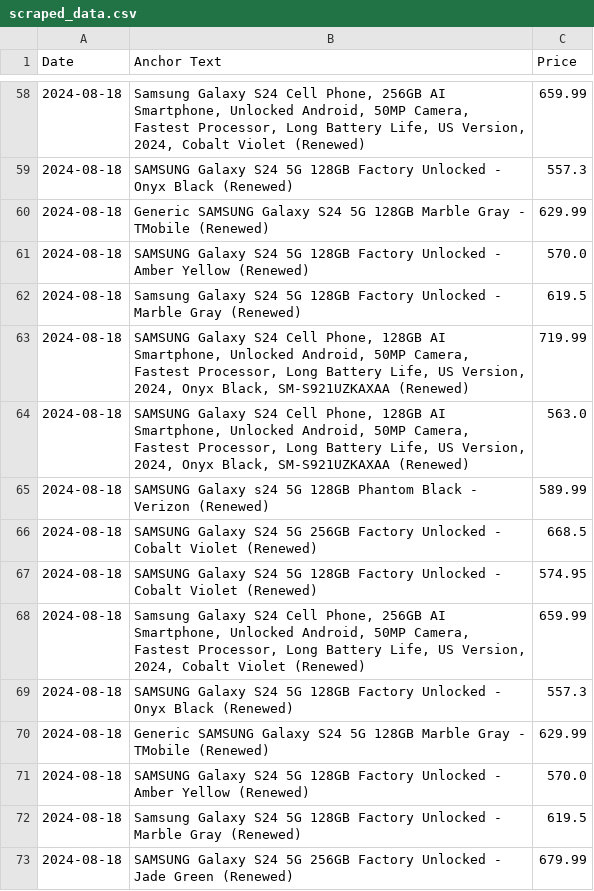
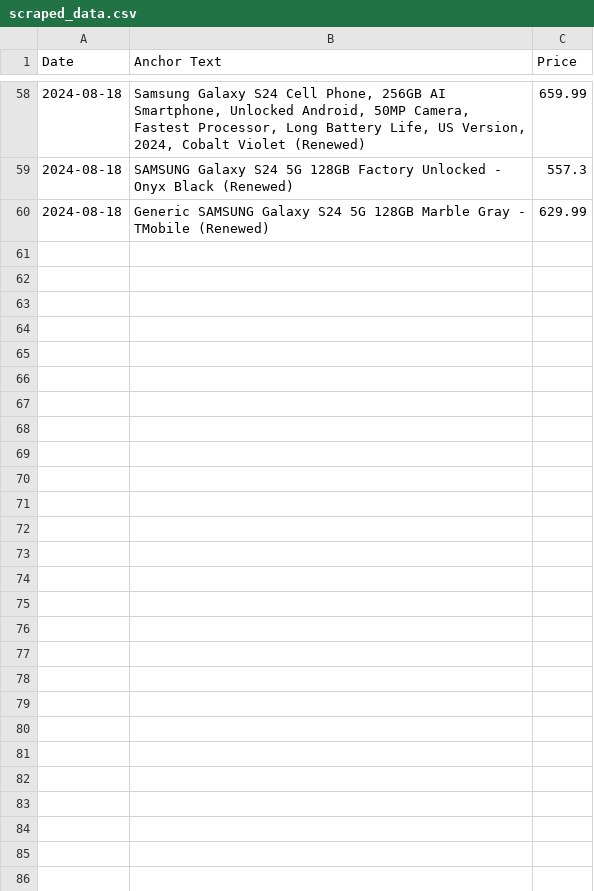
Before and after one commit to morilucas/camel, a CSV file: scraped_data.csv, drawn as a sheet; only a part is shown, gaps mark what is left out.

Commit message:
Data updated: 2024-08-18

```diff
--- a/scraped_data.csv
+++ b/scraped_data.csv
@@ -60,14 +60 @@ Date,Anchor Text,Price
 2024-08-18,Generic SAMSUNG Galaxy S24 5G 128GB Marble Gray - TMobile (Renewed),629.99
-2024-08-18,SAMSUNG Galaxy S24 5G 128GB Factory Unlocked - Amber Yellow (Renewed),570.0
-2024-08-18,Samsung Galaxy S24 5G 128GB Factory Unlocked - Marble Gray (Renewed),619.5
-2024-08-18,"SAMSUNG Galaxy S24 Cell Phone, 128GB AI Smartphone, Unlocked Android, 50MP Camera, Fastest Processor, Long Battery Life, US Version, 2024, Onyx Black, SM-S921UZKAXAA (Renewed)",719.99
-2024-08-18,"SAMSUNG Galaxy S24 Cell Phone, 128GB AI Smartphone, Unlocked Android, 50MP Camera, Fastest Processor, Long Battery Life, US Version, 2024, Onyx Black, SM-S921UZKAXAA (Renewed)",563.0
-2024-08-18,SAMSUNG Galaxy s24 5G 128GB Phantom Black - Verizon (Renewed),589.99
-2024-08-18,SAMSUNG Galaxy S24 5G 256GB Factory Unlocked - Cobalt Violet (Renewed),668.5
-2024-08-18,SAMSUNG Galaxy S24 5G 128GB Factory Unlocked - Cobalt Violet (Renewed),574.95
-2024-08-18,"Samsung Galaxy S24 Cell Phone, 256GB AI Smartphone, Unlocked Android, 50MP Camera, Fastest Processor, Long Battery Life, US Version, 2024, Cobalt Violet (Renewed)",659.99
-2024-08-18,SAMSUNG Galaxy S24 5G 128GB Factory Unlocked - Onyx Black (Renewed),557.3
-2024-08-18,Generic SAMSUNG Galaxy S24 5G 128GB Marble Gray - TMobile (Renewed),629.99
-2024-08-18,SAMSUNG Galaxy S24 5G 128GB Factory Unlocked - Amber Yellow (Renewed),570.0
-2024-08-18,Samsung Galaxy S24 5G 128GB Factory Unlocked - Marble Gray (Renewed),619.5
-2024-08-18,SAMSUNG Galaxy S24 5G 256GB Factory Unlocked - Jade Green (Renewed),679.99
```
Also changed, not shown: 20 other files.
